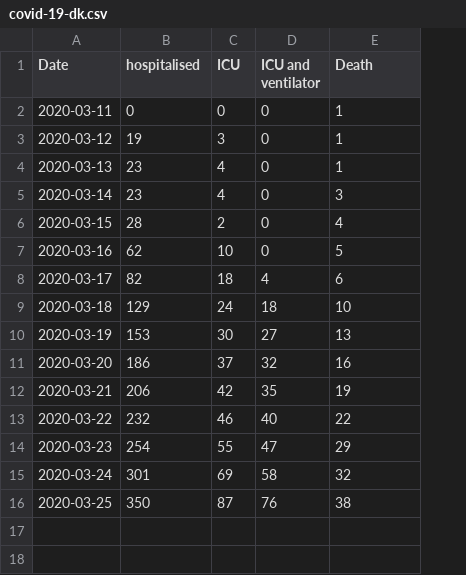
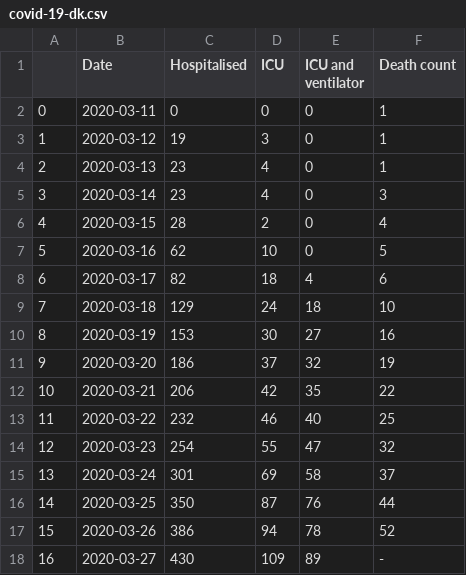
Before and after one commit to covid-19-sim/covid-19.sst.dk, a CSV file: covid-19-dk.csv, drawn as a sheet; addresses are those after the commit; the diff names each change by its address in the sheet, - before the commit and + after, or states it on an @@ line.

Commit message:
Updated with 2020-03-27 data

```diff
--- a/covid-19-dk.csv
+++ b/covid-19-dk.csv
+column A, rows 2-16: 0 | 1 | 2 | 3 | 4 | 5 | 6 | 7 | 8 | 9 | 10 | 11 | 12 | 13 | 14
-C1: hospitalised
+C1: Hospitalised
-F1: Death
+F1: Death count
-F10 (Death count): 13
+F10 (Death count): 16
-F11 (Death count): 16
+F11 (Death count): 19
-F12 (Death count): 19
+F12 (Death count): 22
-F13 (Death count): 22
+F13 (Death count): 25
-F14 (Death count): 29
+F14 (Death count): 32
-F15 (Death count): 32
+F15 (Death count): 37
-F16 (Death count): 38
+F16 (Death count): 44
+row 17: 15 | 2020-03-26 | 386 | 94 | 78 | 52
+row 18: 16 | 2020-03-27 | 430 | 109 | 89 | -
```
